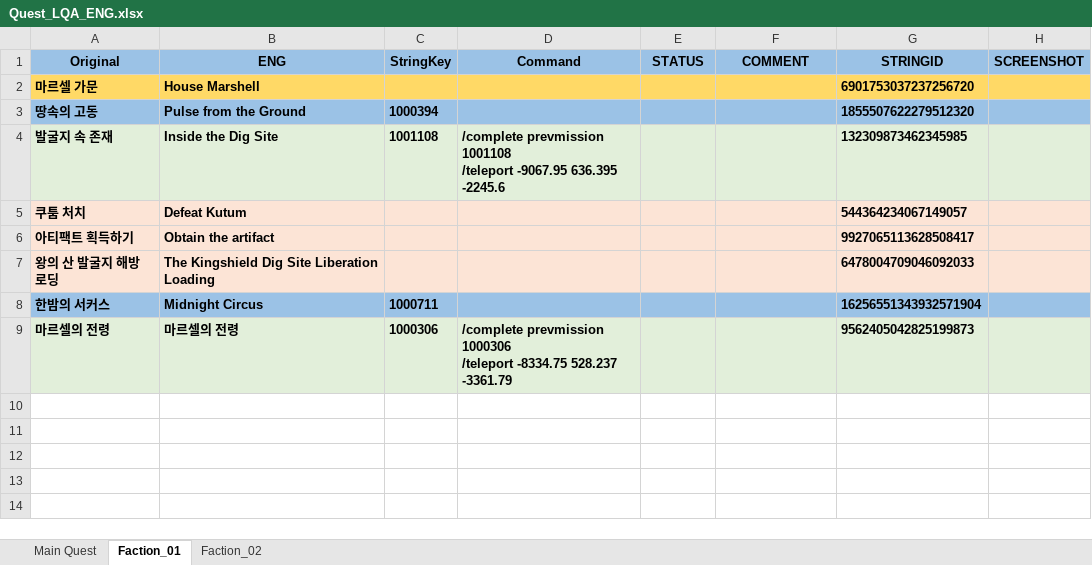
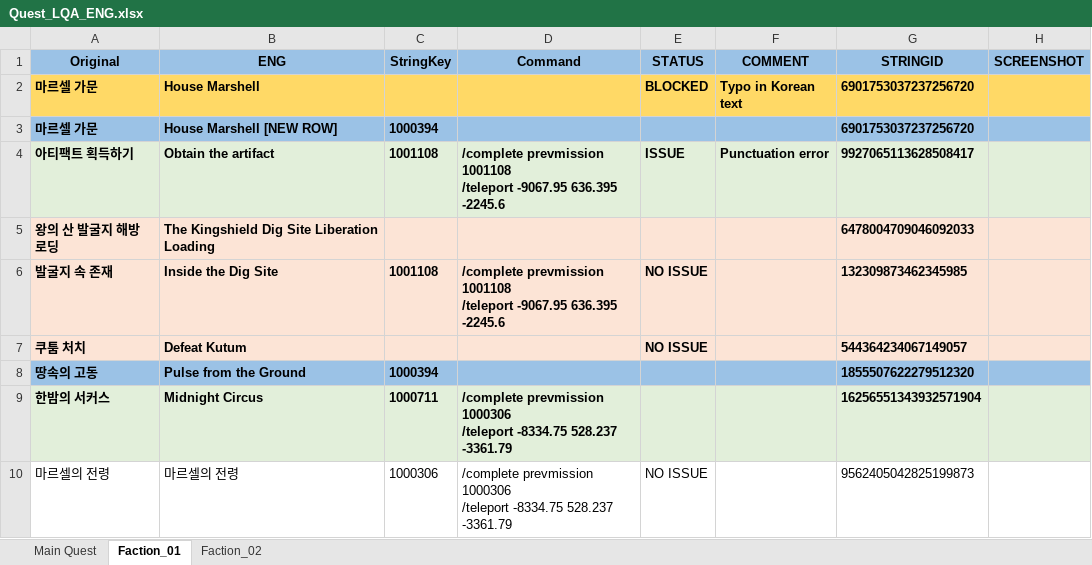
Before and after one commit to NeilVibe/LocalizationTools, an Excel workbook: RessourcesForCodingTheProject/NewScripts/QAExcelCompiler/QAfolder/John_Quest/Quest_LQA_ENG.xlsx, sheet Faction_01, drawn as a sheet; values as stored, in another font and other column widths than the file's, no borders; removed rows and columns are numbered as before the commit, all else as after; ↵ is a line break in a cell; the diff names each change by its address in the sheet, - before the commit and + after, or states it on an @@ line.

```diff
--- a/RessourcesForCodingTheProject/NewScripts/QAExcelCompiler/QAfolder/John_Quest/Quest_LQA_ENG.xlsx (sheet Faction_01)
+++ b/RessourcesForCodingTheProject/NewScripts/QAExcelCompiler/QAfolder/John_Quest/Quest_LQA_ENG.xlsx (sheet Faction_01)
-E2 (STATUS): (empty)
+E2 (STATUS): BLOCKED
-F2 (COMMENT): (empty)
+F2 (COMMENT): Typo in Korean text
+row 3: 마르셀 가문 | House Marshell [NEW ROW] | 1000394 |  |  |  | 6901753037237256720
+row 4: 아티팩트 획득하기 | Obtain the artifact | 1001108 | /complete prevmission 1001108 ↵ /teleport -9067.95 636.395 -2245.6 | ISSUE | Punctuation error | 9927065113628508417
@@ row 7 moved to row 5: 왕의 산 발굴지 해방 로딩 @@
+row 6: 발굴지 속 존재 | Inside the Dig Site | 1001108 | /complete prevmission 1001108 ↵ /teleport -9067.95 636.395 -2245.6 | NO ISSUE |  | 132309873462345985
+row 7: 쿠툼 처치 | Defeat Kutum |  |  | NO ISSUE |  | 544364234067149057
-row 4: 발굴지 속 존재 | Inside the Dig Site | 1001108 | /complete prevmission 1001108 ↵ /teleport -9067.95 636.395 -2245.6 |  |  | 132309873462345985
-row 5: 쿠툼 처치 | Defeat Kutum |  |  |  |  | 544364234067149057
-row 6: 아티팩트 획득하기 | Obtain the artifact |  |  |  |  | 9927065113628508417
-A9:H9 fill: #9BC2E6
+A9:H9 fill: #E2EFDA
-D9 (Command): (empty)
+D9 (Command): /complete prevmission 1000306 ↵ /teleport -8334.75 528.237 -3361.79
-A10:H10 fill: #E2EFDA
+A10:H10 fill: none
-A10:D10 bold: on
+A10:D10 bold: off
-E10 (STATUS): (empty)
+E10 (STATUS): NO ISSUE
-G10 bold: on
+G10 bold: off
```
Also changed, not shown: sheet Main Quest, sheet Faction_02, RessourcesForCodingTheProject/NewScripts/QAExcelCompiler/LQA_Tester_ProgressTracker.xlsx, RessourcesForCodingTheProject/NewScripts/QAExcelCompiler/Masterfolder_EN/Master_Knowledge.xlsx, 2 other files.
